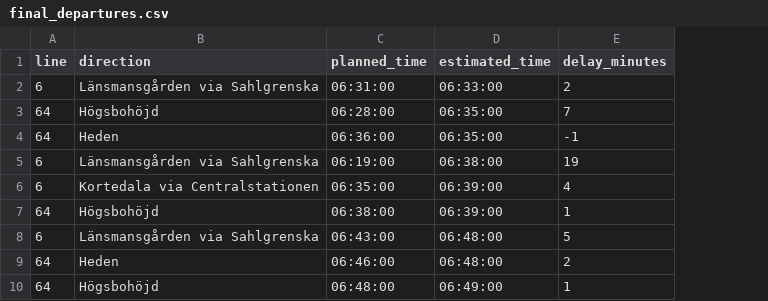
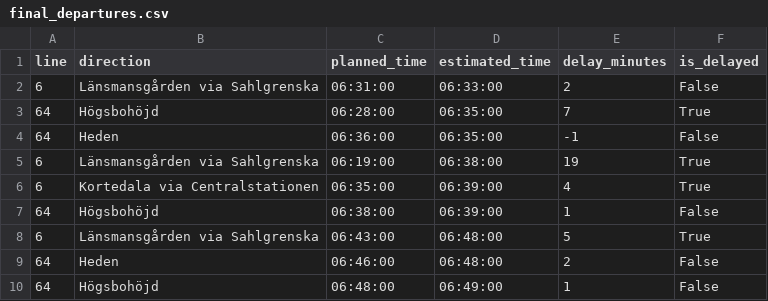
Before and after one commit to Geeniee1/stat_inf, a CSV file: python_code/data/cleaned_data/final_departures.csv, drawn as a sheet; only a part is shown; the diff names each change by its address in the sheet, - before the commit and + after, or states it on an @@ line.

Commit message:
Added a readme and a isdelayed column to cleaned data

```diff
--- a/python_code/data/cleaned_data/final_departures.csv
+++ b/python_code/data/cleaned_data/final_departures.csv
+column F (is_delayed), rows 2-10: False | True | False | True | True | False | True | False | False
```
Also changed, not shown: 1 other file.
